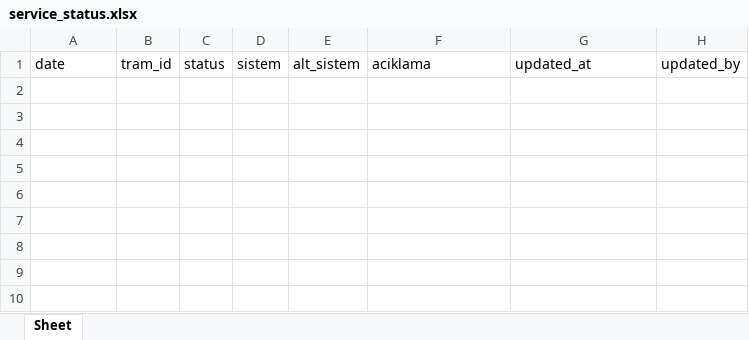
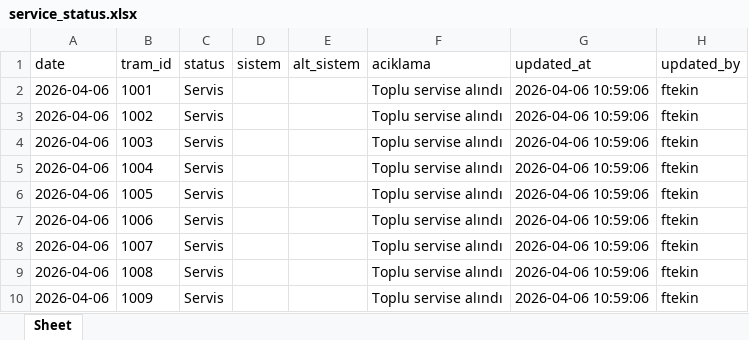
Before and after one commit to fthrkn6/SSHTakip, an Excel workbook: data/istanbul/service_status.xlsx, sheet Sheet, drawn as a sheet; values as stored, in another font and other column widths than the file's, no borders; the diff names each change by its address in the sheet, - before the commit and + after, or states it on an @@ line.

```diff
--- a/data/istanbul/service_status.xlsx (sheet Sheet)
+++ b/data/istanbul/service_status.xlsx (sheet Sheet)
+row 2: 2026-04-06 | 1001 | Servis |  |  | Toplu servise alındı | 2026-04-06 10:59:06 | ftekin
+row 3: 2026-04-06 | 1002 | Servis |  |  | Toplu servise alındı | 2026-04-06 10:59:06 | ftekin
+row 4: 2026-04-06 | 1003 | Servis |  |  | Toplu servise alındı | 2026-04-06 10:59:06 | ftekin
+row 5: 2026-04-06 | 1004 | Servis |  |  | Toplu servise alındı | 2026-04-06 10:59:06 | ftekin
+row 6: 2026-04-06 | 1005 | Servis |  |  | Toplu servise alındı | 2026-04-06 10:59:06 | ftekin
+row 7: 2026-04-06 | 1006 | Servis |  |  | Toplu servise alındı | 2026-04-06 10:59:06 | ftekin
+row 8: 2026-04-06 | 1007 | Servis |  |  | Toplu servise alındı | 2026-04-06 10:59:06 | ftekin
+row 9: 2026-04-06 | 1008 | Servis |  |  | Toplu servise alındı | 2026-04-06 10:59:06 | ftekin
+row 10: 2026-04-06 | 1009 | Servis |  |  | Toplu servise alındı | 2026-04-06 10:59:06 | ftekin
```
Also changed, not shown: data/gebze/Veriler.xlsx, data/gebze/km_data.xlsx, 11 other files.
